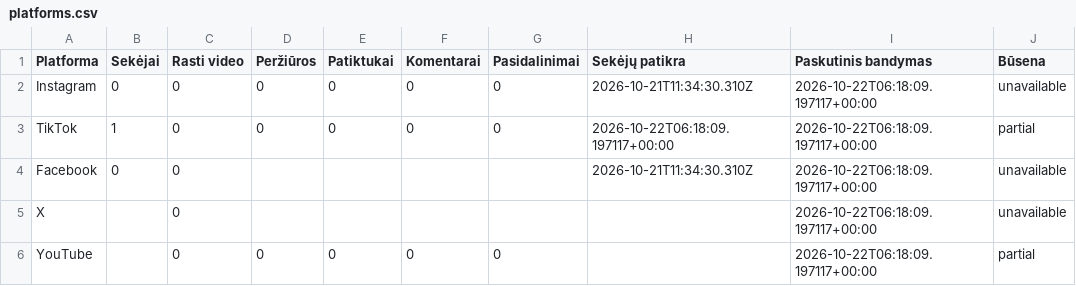
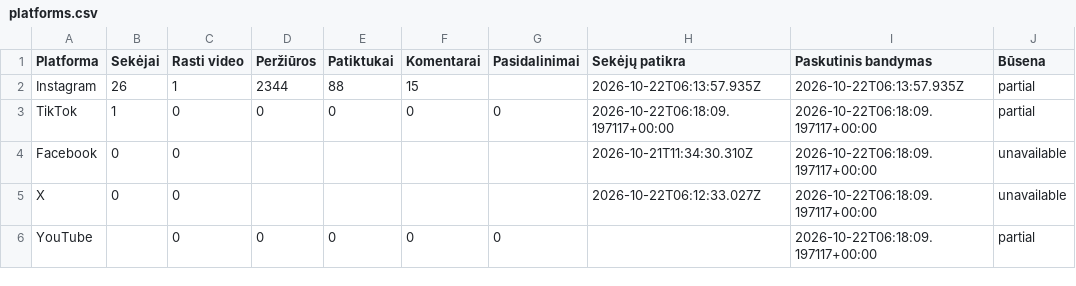
Before and after one commit to Jautis5/cooked-dev-stats, a CSV file: data/dont-get-traced/platforms.csv, drawn as a sheet.

```diff
--- a/data/dont-get-traced/platforms.csv
+++ b/data/dont-get-traced/platforms.csv
@@ -1,6 +1,6 @@
 Platforma,Sekėjai,Rasti video,Peržiūros,Patiktukai,Komentarai,Pasidalinimai,Sekėjų patikra,Paskutinis bandymas,Būsena
-Instagram,0,0,0,0,0,0,2026-10-21T11:34:30.310Z,2026-10-22T06:18:09.197117+00:00,unavailable
+Instagram,26,1,2344,88,15,,2026-10-22T06:13:57.935Z,2026-10-22T06:13:57.935Z,partial
 TikTok,1,0,0,0,0,0,2026-10-22T06:18:09.197117+00:00,2026-10-22T06:18:09.197117+00:00,partial
 Facebook,0,0,,,,,2026-10-21T11:34:30.310Z,2026-10-22T06:18:09.197117+00:00,unavailable
-X,,0,,,,,,2026-10-22T06:18:09.197117+00:00,unavailable
+X,0,0,,,,,2026-10-22T06:12:33.027Z,2026-10-22T06:18:09.197117+00:00,unavailable
 YouTube,,0,0,0,0,0,,2026-10-22T06:18:09.197117+00:00,partial
```
Also changed, not shown: data/indian-builds/platforms.csv, data/indian-builds/posts.csv, 20 other files.
